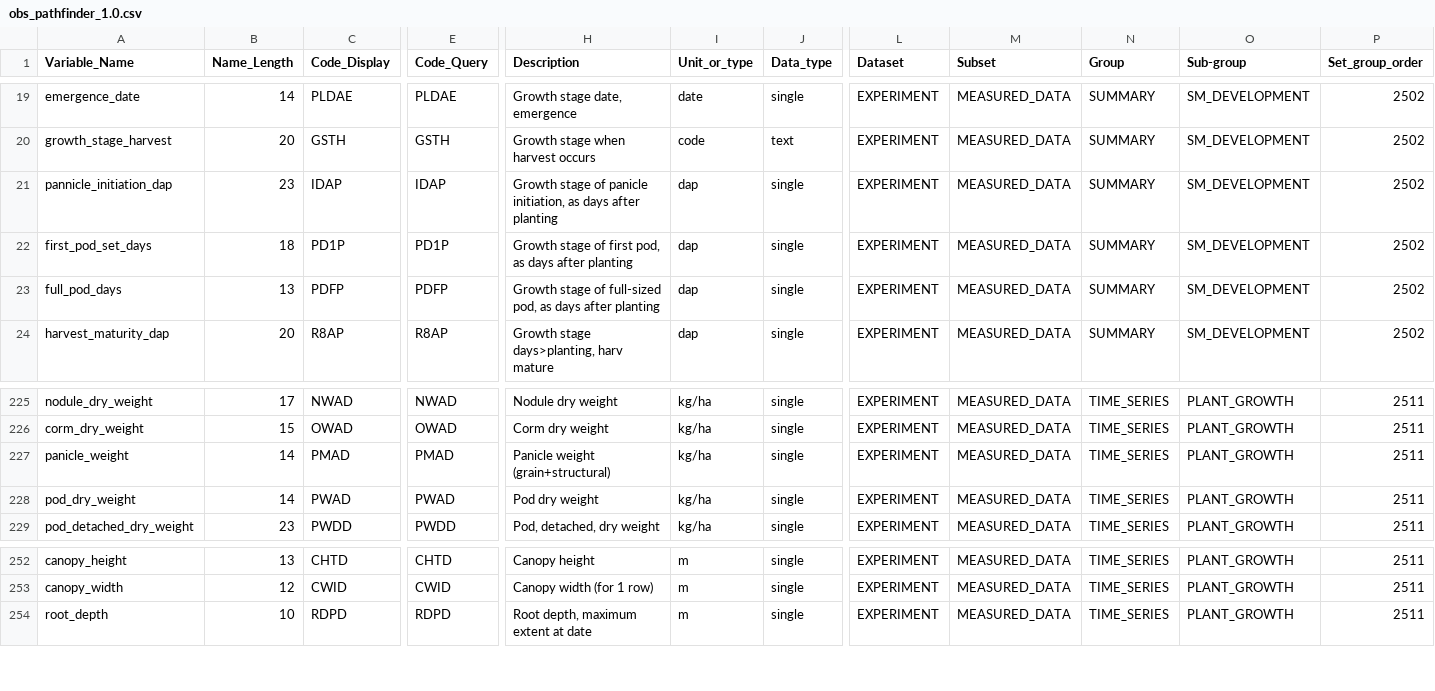
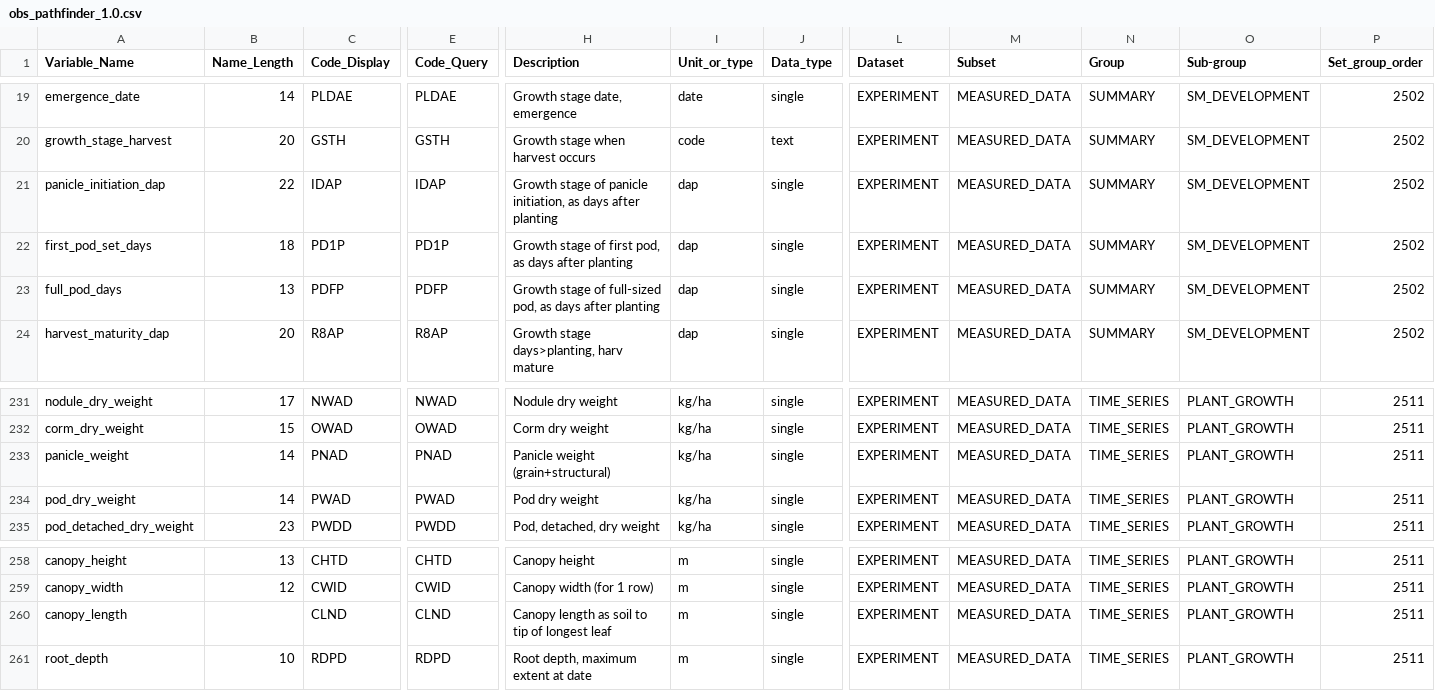
Before and after one commit to agmip/ace-lookup, a CSV file: src/main/resources/obs_pathfinder_1.0.csv, drawn as a sheet; only a part is shown, gaps mark what is left out; addresses are those after the commit; rows hold the shown columns only; the diff covers the shown part only; the diff names each change by its address in the sheet, - before the commit and + after, or states it on an @@ line.

```diff
--- a/src/main/resources/obs_pathfinder_1.0.csv
+++ b/src/main/resources/obs_pathfinder_1.0.csv
-A21 (Variable_Name): pannicle_initiation_dap
+A21 (Variable_Name): panicle_initiation_dap
-B21 (Name_Length): 23
+B21 (Name_Length): 22
-C233 (Code_Display): PMAD
+C233 (Code_Display): PNAD
-E233 (Code_Query): PMAD
+E233 (Code_Query): PNAD
+row 260: canopy_length |  | CLND | CLND | Canopy length as soil to tip of longest leaf | m | single | EXPERIMENT | MEASURED_DATA | TIME_SERIES | PLANT_GROWTH | 2511
```
Also changed, not shown: 8 added rows elsewhere in this file, src/main/resources/crop_codes_1.0.csv, src/main/resources/management_codes_1.0.csv, 1 other file.
